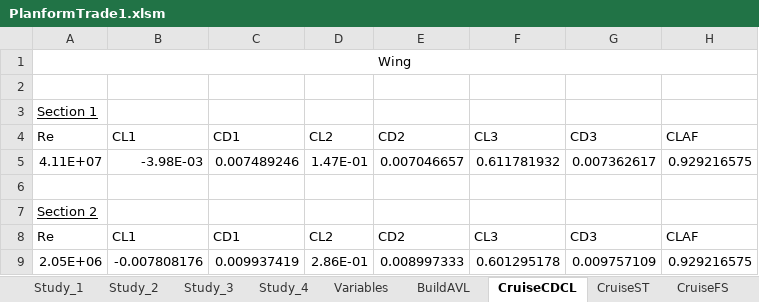
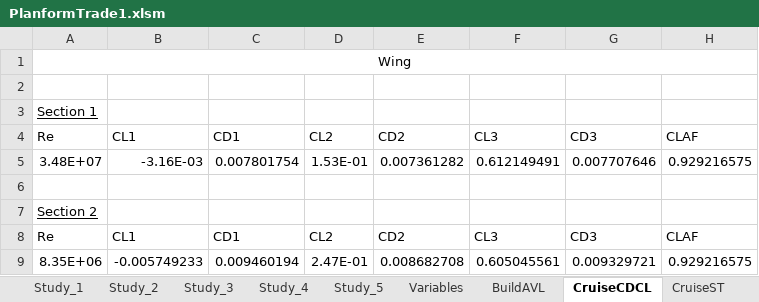
Before and after one commit to WiiHaveFun/NoThaiGrubbin-Repo, an Excel workbook: Aero/PlanformTrade1/Excel/PlanformTrade1.xlsm, sheet CruiseCDCL, drawn as a sheet; values as stored, in another font and other column widths than the file's, no borders; removed rows and columns are numbered as before the commit, all else as after; the diff names each change by its address in the sheet, - before the commit and + after, or states it on an @@ line.

```diff
--- a/Aero/PlanformTrade1/Excel/PlanformTrade1.xlsm (sheet CruiseCDCL)
+++ b/Aero/PlanformTrade1/Excel/PlanformTrade1.xlsm (sheet CruiseCDCL)
+sheet tab: Study_5
-row 5: 4.11E+07 | -3.98E-03 | 0.007489246 | 1.47E-01 | 0.007046657 | 0.611781932 | 0.007362617 | 0.929216575
+row 5: 3.48E+07 | -3.16E-03 | 0.007801754 | 1.53E-01 | 0.007361282 | 0.612149491 | 0.007707646 | 0.929216575
-row 9: 2.05E+06 | -0.007808176 | 0.009937419 | 2.86E-01 | 0.008997333 | 0.601295178 | 0.009757109 | 0.929216575
+row 9: 8.35E+06 | -0.005749233 | 0.009460194 | 2.47E-01 | 0.008682708 | 0.605045561 | 0.009329721 | 0.929216575
```
Also changed, not shown: sheet CruiseFS, sheet Study_4, sheet CruiseST, sheet Variables, sheet BuildAVL, charts or pictures, 3 other files.
